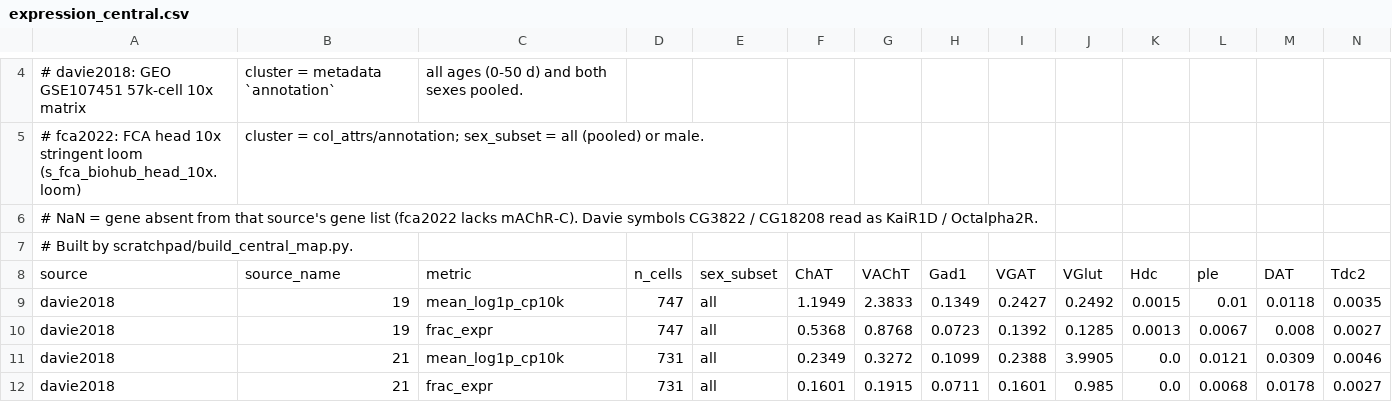
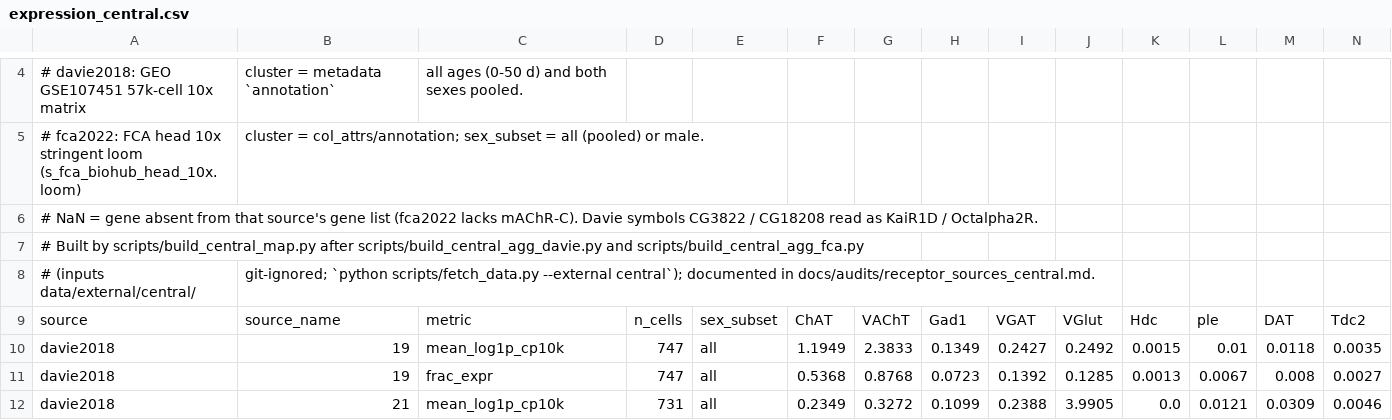
Before and after one commit to tel-0s/flyverse-core, a CSV file: flyverse/data/expression_central.csv, drawn as a sheet; only a part is shown, gaps mark what is left out; the shorter side is filled out with more unchanged rows; rows hold the shown columns only; the diff names each change by its address in the sheet, - before the commit and + after, or states it on an @@ line.

```diff
--- a/flyverse/data/expression_central.csv
+++ b/flyverse/data/expression_central.csv
-A7: …Built by scratchpad/build_central_map.py.
+A7: …Built by scripts/build_central_map.py after scripts/build_central_agg_davie.py and scripts/build_central_agg_fca.py
+row 8: # (inputs data/external/central/ | git-ignored; `python scripts/fetch_data.py --external central`); documented in docs/audits/receptor_sources_central.md.
```
Also changed, not shown: flyverse/data/expression_ozel2021_mm.csv, flyverse/data/nt_by_type_transcriptome.csv, 55 other files.
